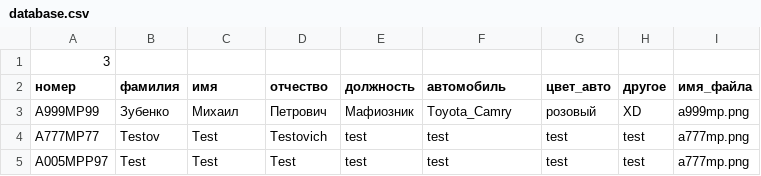
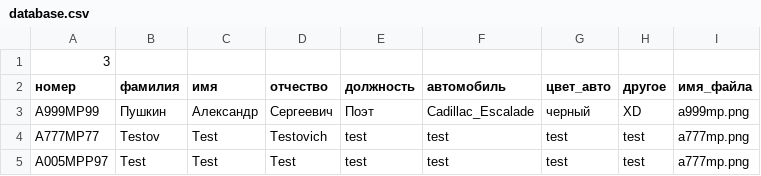
Before and after one commit to ip-default-ttl/project_601, a CSV file: database.csv, drawn as a sheet.

```diff
--- a/database.csv
+++ b/database.csv
@@ -2,3 +2,3 @@
 номер;фамилия;имя;отчество;должность;автомобиль;цвет_авто;другое;имя_файла;
-A999MP99;Зубенко;Михаил;Петрович;Мафиозник;Toyota_Camry;розовый;XD;a999mp.png;
+A999MP99;Пушкин;Александр;Сергеевич;Поэт;Cadillac_Escalade;черный;XD;a999mp.png;
 A777MP77;Testov;Test;Testovich;test;test;test;test;a777mp.png;
```
Also changed, not shown: 2 other files.
